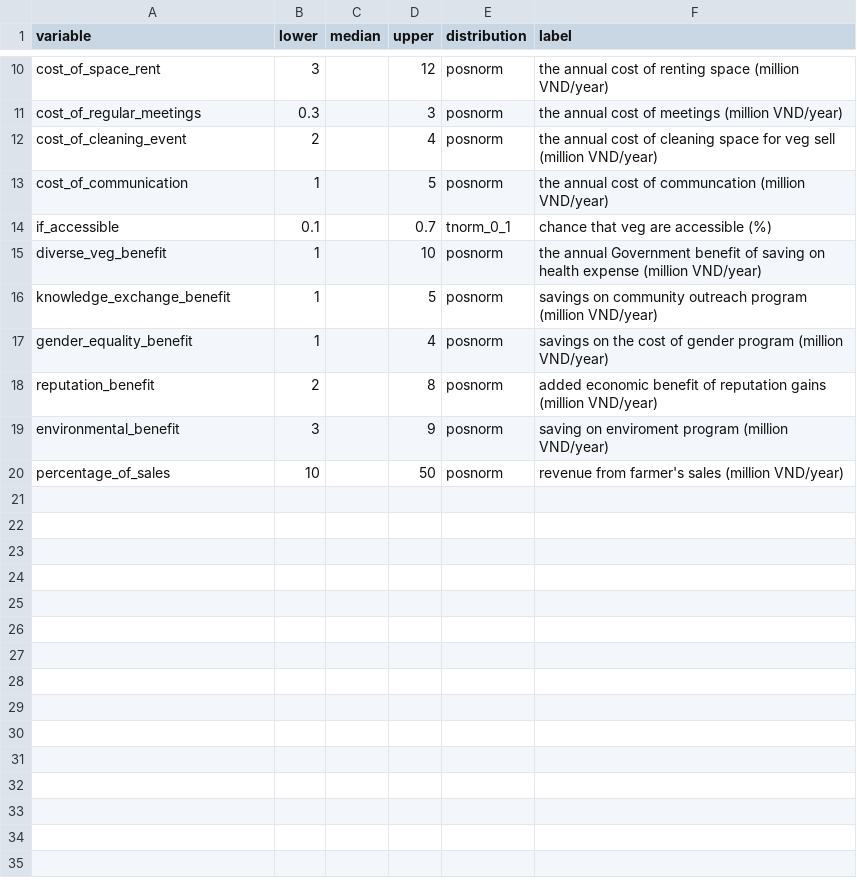
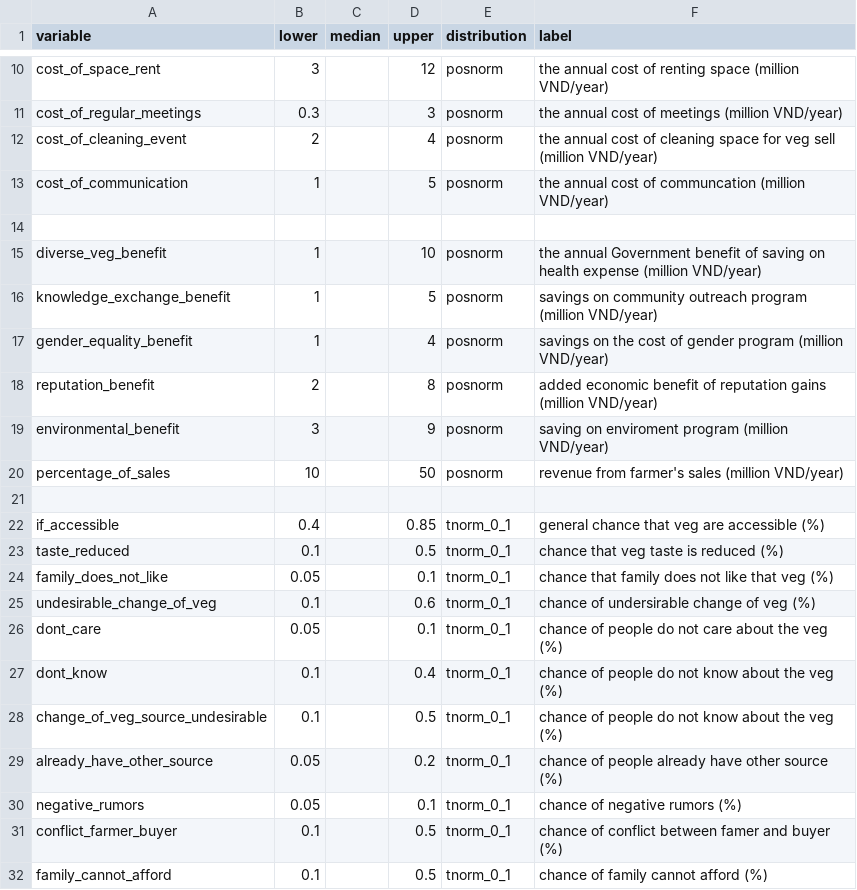
Before and after one commit to sau140288/favri-women-association-model, a CSV file: inputs_women_assoc.csv, drawn as a sheet; only a part is shown, gaps mark what is left out; the diff names each change by its address in the sheet, - before the commit and + after, or states it on an @@ line.

Commit message:
Added accessibility-related variable

```diff
--- a/inputs_women_assoc.csv
+++ b/inputs_women_assoc.csv
-row 14: if_accessible | 0.1 |  | 0.7 | tnorm_0_1 | chance that veg are accessible (%)
+row 14: (empty)
+row 21: (empty)
+row 22: if_accessible | 0.4 |  | 0.85 | tnorm_0_1 | general chance that veg are accessible (%)
+row 23: taste_reduced | 0.1 |  | 0.5 | tnorm_0_1 | chance that veg taste is reduced (%)
+row 24: family_does_not_like | 0.05 |  | 0.1 | tnorm_0_1 | chance that family does not like that veg (%)
+row 25: undesirable_change_of_veg | 0.1 |  | 0.6 | tnorm_0_1 | chance of undersirable change of veg (%)
+row 26: dont_care | 0.05 |  | 0.1 | tnorm_0_1 | chance of people do not care about the veg (%)
+row 27: dont_know | 0.1 |  | 0.4 | tnorm_0_1 | chance of people do not know about the veg (%)
+row 28: change_of_veg_source_undesirable | 0.1 |  | 0.5 | tnorm_0_1 | chance of people do not know about the veg (%)
+row 29: already_have_other_source | 0.05 |  | 0.2 | tnorm_0_1 | chance of people already have other source (%)
+row 30: negative_rumors | 0.05 |  | 0.1 | tnorm_0_1 | chance of negative rumors (%)
+row 31: conflict_farmer_buyer | 0.1 |  | 0.5 | tnorm_0_1 | chance of conflict between famer and buyer (%)
+row 32: family_cannot_afford | 0.1 |  | 0.5 | tnorm_0_1 | chance of family cannot afford (%)
```
